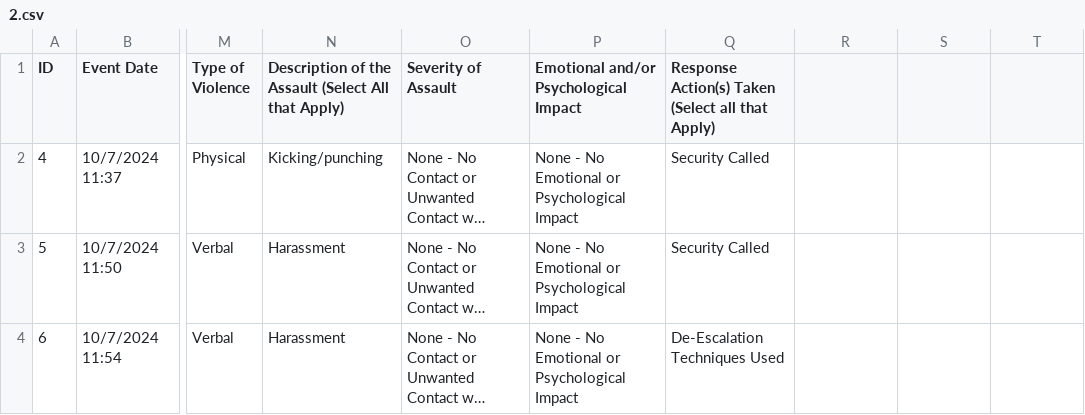
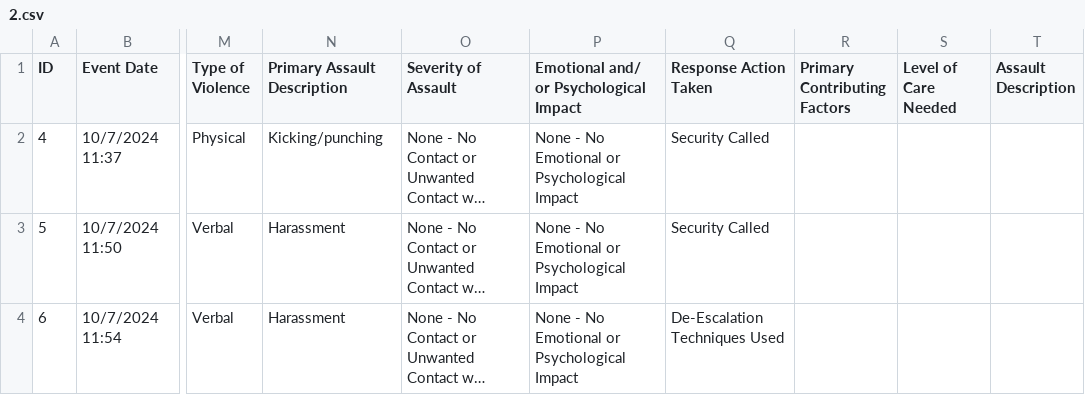
Before and after one commit to yuan-yh/ML_Violence_Analysis, a CSV file: data/2.csv, drawn as a sheet; only a part is shown, gaps mark what is left out; long unchanged cells end in …; the diff names each change by its address in the sheet, - before the commit and + after, or states it on an @@ line.

```diff
--- a/data/2.csv
+++ b/data/2.csv
-N1: Description of the Assault (Select All that Apply)
+N1: Primary Assault Description
-P1: Emotional and/or Psychological Impact
+P1: Emotional and/ or Psychological Impact
-Q1: Response Action(s) Taken (Select all that Apply)
+Q1: Response Action Taken
-R1: (empty)
+R1: Primary Contributing Factors
-S1: (empty)
+S1: Level of Care Needed
-T1: (empty)
+T1: Assault Description
```
Also changed, not shown: data/MHA.csv, 5 other files.
